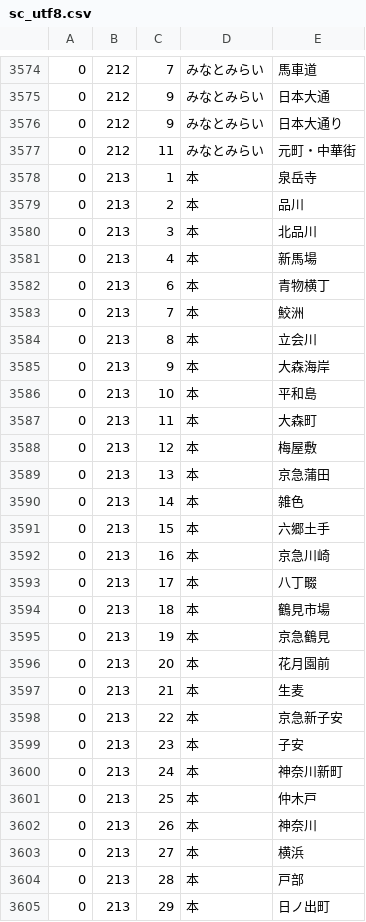
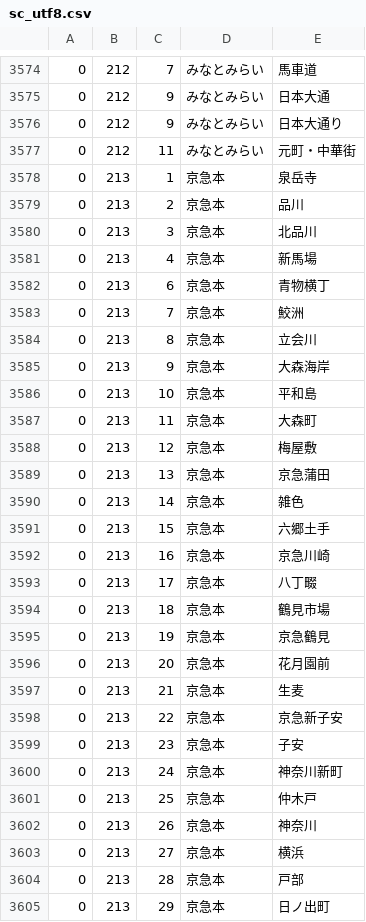
Before and after one commit to toyowata/csv2bin, a CSV file: sc_utf8.csv, drawn as a sheet; only a part is shown, gaps mark what is left out; the diff covers the shown part only.

Commit message:
Update station names

```diff
--- a/sc_utf8.csv
+++ b/sc_utf8.csv
@@ -3577,29 +3577,29 @@
 0,212,11,みなとみらい,元町・中華街,
-0,213,1,本,泉岳寺,
-0,213,2,本,品川,
-0,213,3,本,北品川,
-0,213,4,本,新馬場,
-0,213,6,本,青物横丁,
-0,213,7,本,鮫洲,
-0,213,8,本,立会川,
-0,213,9,本,大森海岸,
-0,213,10,本,平和島,
-0,213,11,本,大森町,
-0,213,12,本,梅屋敷,
-0,213,13,本,京急蒲田,
-0,213,14,本,雑色,
-0,213,15,本,六郷土手,
-0,213,16,本,京急川崎,
-0,213,17,本,八丁畷,
-0,213,18,本,鶴見市場,
-0,213,19,本,京急鶴見,
-0,213,20,本,花月園前,
-0,213,21,本,生麦,
-0,213,22,本,京急新子安,
-0,213,23,本,子安,
-0,213,24,本,神奈川新町,
-0,213,25,本,仲木戸,
-0,213,26,本,神奈川,
-0,213,27,本,横浜,
-0,213,28,本,戸部,
-0,213,29,本,日ノ出町,
+0,213,1,京急本,泉岳寺,
+0,213,2,京急本,品川,
+0,213,3,京急本,北品川,
+0,213,4,京急本,新馬場,
+0,213,6,京急本,青物横丁,
+0,213,7,京急本,鮫洲,
+0,213,8,京急本,立会川,
+0,213,9,京急本,大森海岸,
+0,213,10,京急本,平和島,
+0,213,11,京急本,大森町,
+0,213,12,京急本,梅屋敷,
+0,213,13,京急本,京急蒲田,
+0,213,14,京急本,雑色,
+0,213,15,京急本,六郷土手,
+0,213,16,京急本,京急川崎,
+0,213,17,京急本,八丁畷,
+0,213,18,京急本,鶴見市場,
+0,213,19,京急本,京急鶴見,
+0,213,20,京急本,花月園前,
+0,213,21,京急本,生麦,
+0,213,22,京急本,京急新子安,
+0,213,23,京急本,子安,
+0,213,24,京急本,神奈川新町,
+0,213,25,京急本,仲木戸,
+0,213,26,京急本,神奈川,
+0,213,27,京急本,横浜,
+0,213,28,京急本,戸部,
+0,213,29,京急本,日ノ出町,
```
Also changed, not shown: 142 edited cells elsewhere in this file.
